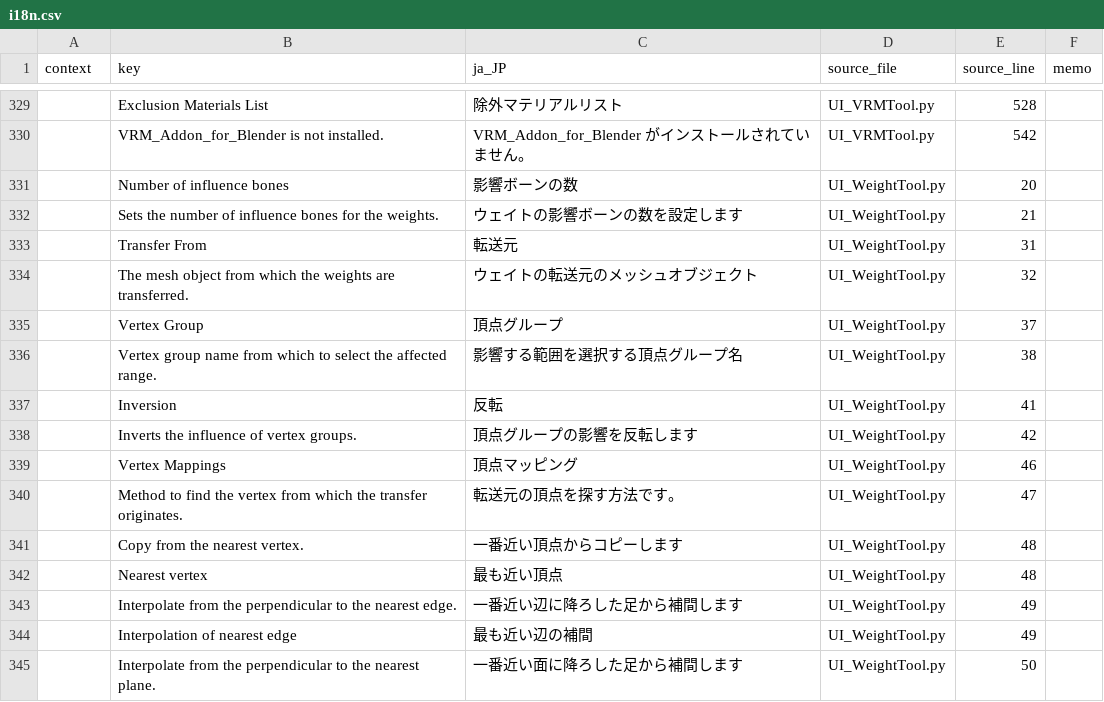
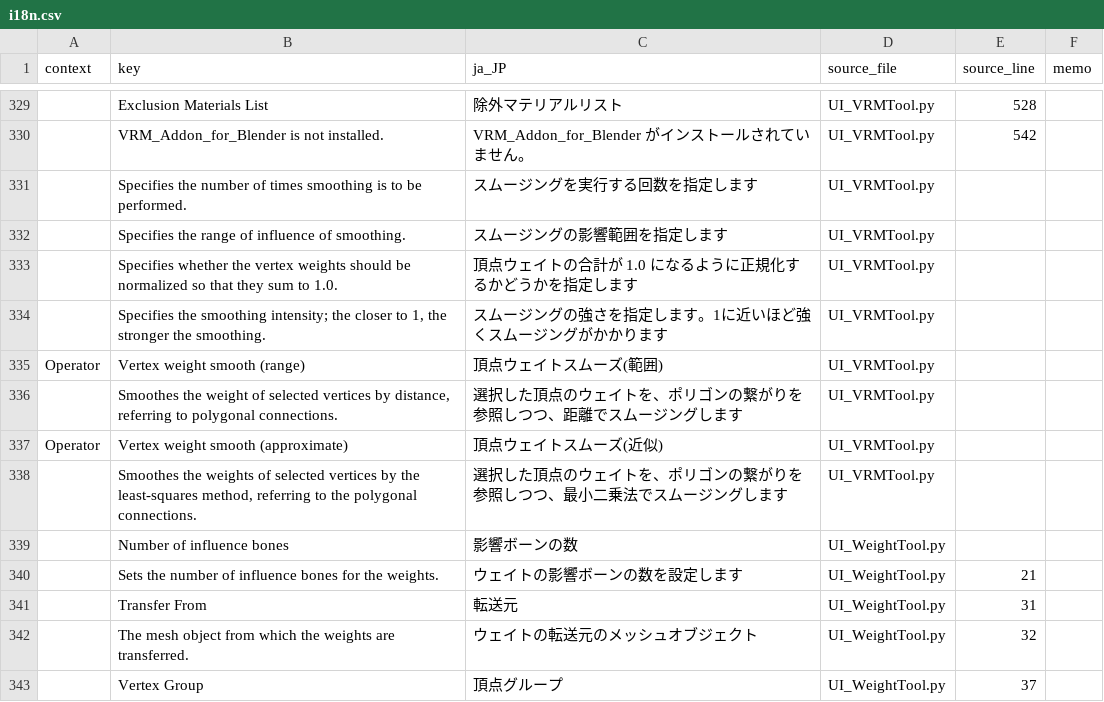
Before and after one commit to DaDaDan3D/DDDTools, a CSV file: I18N/i18n.csv, drawn as a sheet; only a part is shown, gaps mark what is left out; the shorter side is filled out with more unchanged rows; addresses are those after the commit; the diff names each change by its address in the sheet, - before the commit and + after, or states it on an @@ line.

Commit message:
「頂点ウェイトスムーズ(範囲)」を追加
・選択した頂点のウェイトを、ポリゴンの接続を参照しつつ、距離によってスムーズにする機能「頂点ウェイトスムーズ(範囲)」を追加
・モードによらず、メッシュの選択した頂点・辺・面の数を得る関数 get_total_vert_sel(), get_total_edge_sel(), get_total_face_sel() を追加
・falloff 系の関数の改良(途中)
・最小二乗法で頂点ウェイトにスムーズをかける関数 smooth_vertex_weights_least_square() を追加。
 結果が乱れることがあるので、UI は追加しなかった

```diff
--- a/I18N/i18n.csv
+++ b/I18N/i18n.csv
+row 331:  | Specifies the number of times smoothing is to be performed. | スムージングを実行する回数を指定します | UI_VRMTool.py
+row 332:  | Specifies the range of influence of smoothing. | スムージングの影響範囲を指定します | UI_VRMTool.py
+row 333:  | Specifies whether the vertex weights should be normalized so that they sum to 1.0. | 頂点ウェイトの合計が 1.0 になるように正規化するかどうかを指定します | UI_VRMTool.py
+row 334:  | Specifies the smoothing intensity; the closer to 1, the stronger the smoothing. | スムージングの強さを指定します。1に近いほど強くスムージングがかかります | UI_VRMTool.py
+row 335: Operator | Vertex weight smooth (range) | 頂点ウェイトスムーズ(範囲) | UI_VRMTool.py
+row 336:  | Smoothes the weight of selected vertices by distance, referring to polygonal connections. | 選択した頂点のウェイトを、ポリゴンの繋がりを参照しつつ、距離でスムージングします | UI_VRMTool.py
+row 337: Operator | Vertex weight smooth (approximate) | 頂点ウェイトスムーズ(近似) | UI_VRMTool.py
+row 338:  | Smoothes the weights of selected vertices by the least-squares method, referring to the polygonal connections. | 選択した頂点のウェイトを、ポリゴンの繋がりを参照しつつ、最小二乗法でスムージングします | UI_VRMTool.py
-E339 (source_line): 20
+E339 (source_line): (empty)
```
Also changed, not shown: 5 other files.
